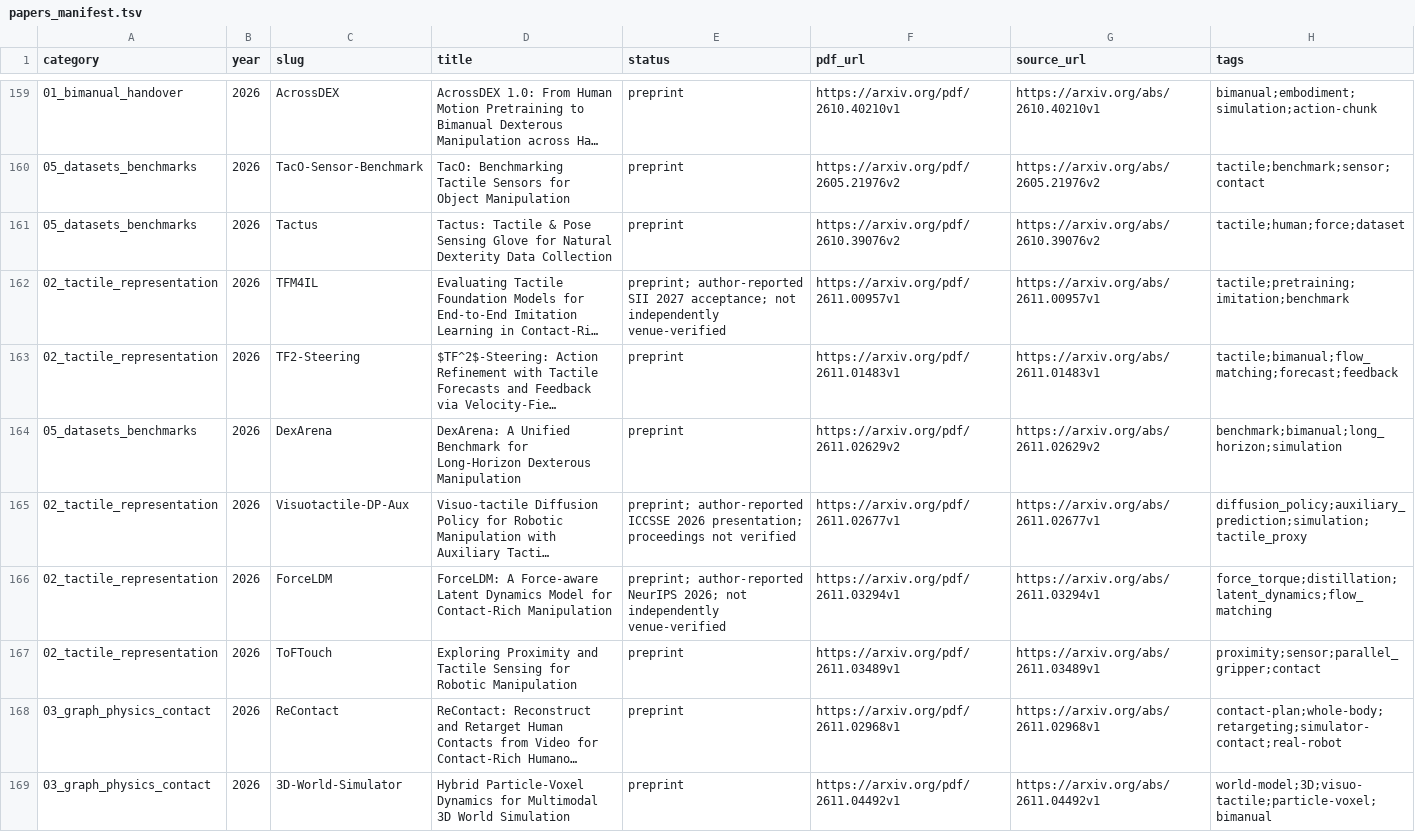
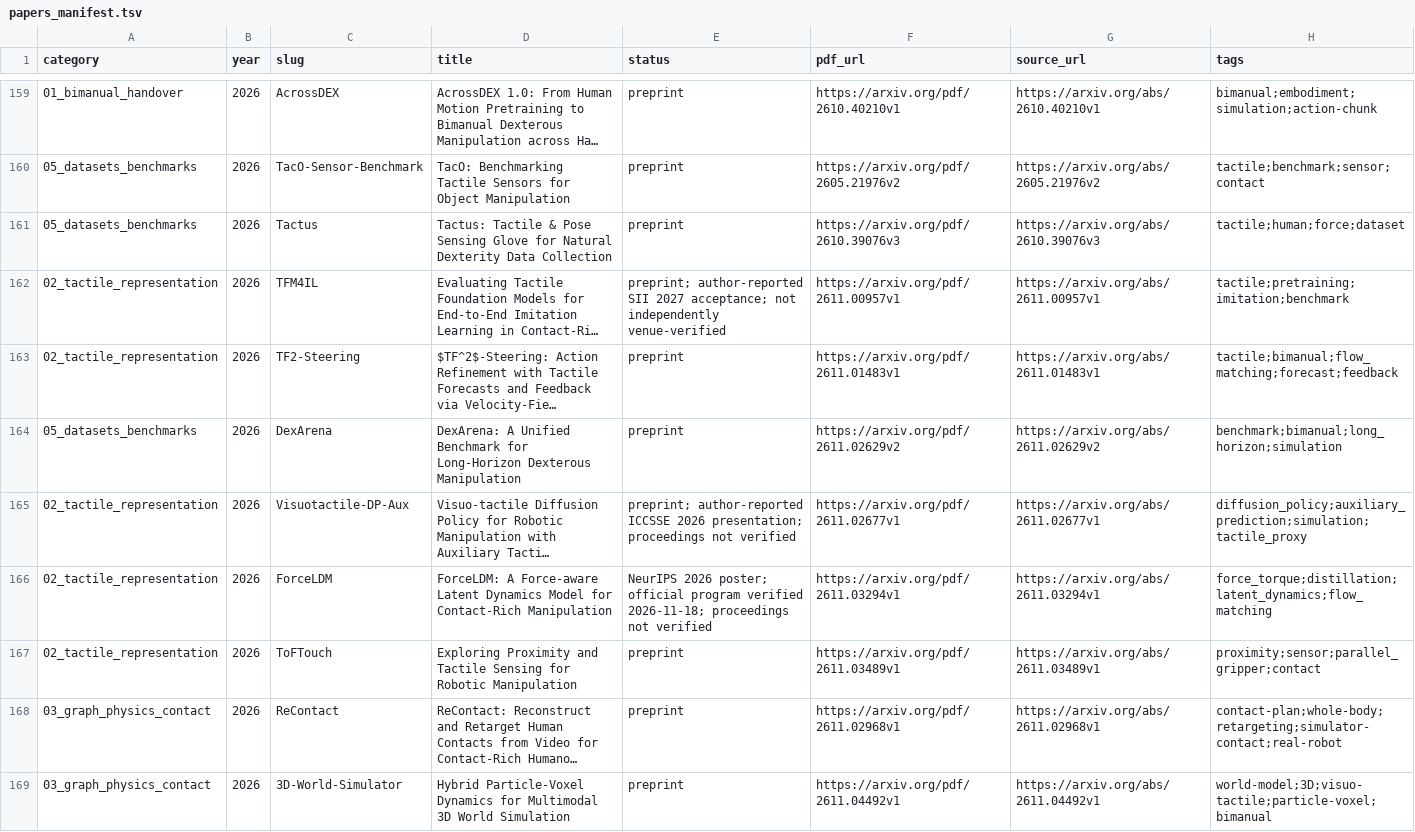
Before and after one commit to Dex-Manip-Group/Literature-Review_DexT, a TSV file: referenced/papers_manifest.tsv, drawn as a sheet; only a part is shown, gaps mark what is left out; long unchanged cells end in …; the diff covers the shown part only; the diff names each change by its address in the sheet, - before the commit and + after, or states it on an @@ line.

```diff
--- a/referenced/papers_manifest.tsv
+++ b/referenced/papers_manifest.tsv
-F161 (pdf_url): https://arxiv.org/pdf/2610.39076v2
+F161 (pdf_url): https://arxiv.org/pdf/2610.39076v3
-G161 (source_url): https://arxiv.org/abs/2610.39076v2
+G161 (source_url): https://arxiv.org/abs/2610.39076v3
-E166 (status): preprint; author-reported NeurIPS 2026; not independently venue-verified
+E166 (status): NeurIPS 2026 poster; official program verified 2026-11-18; proceedings not verified
```
Also changed, not shown: 22 added rows and 4 edited cells elsewhere in this file, 21 other files.
